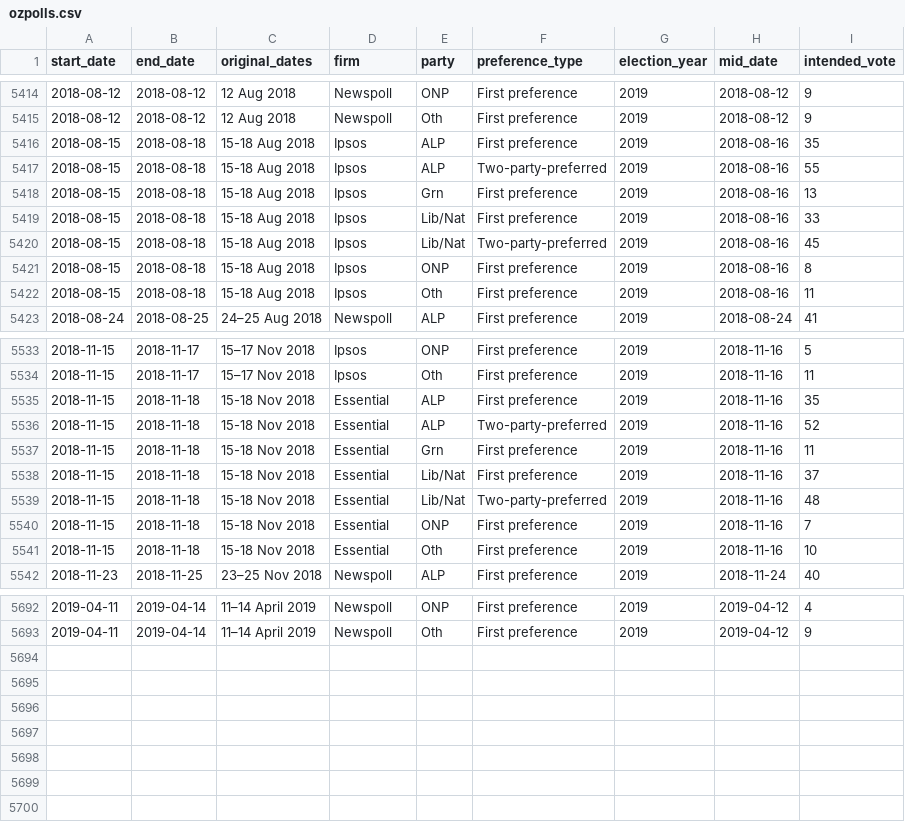
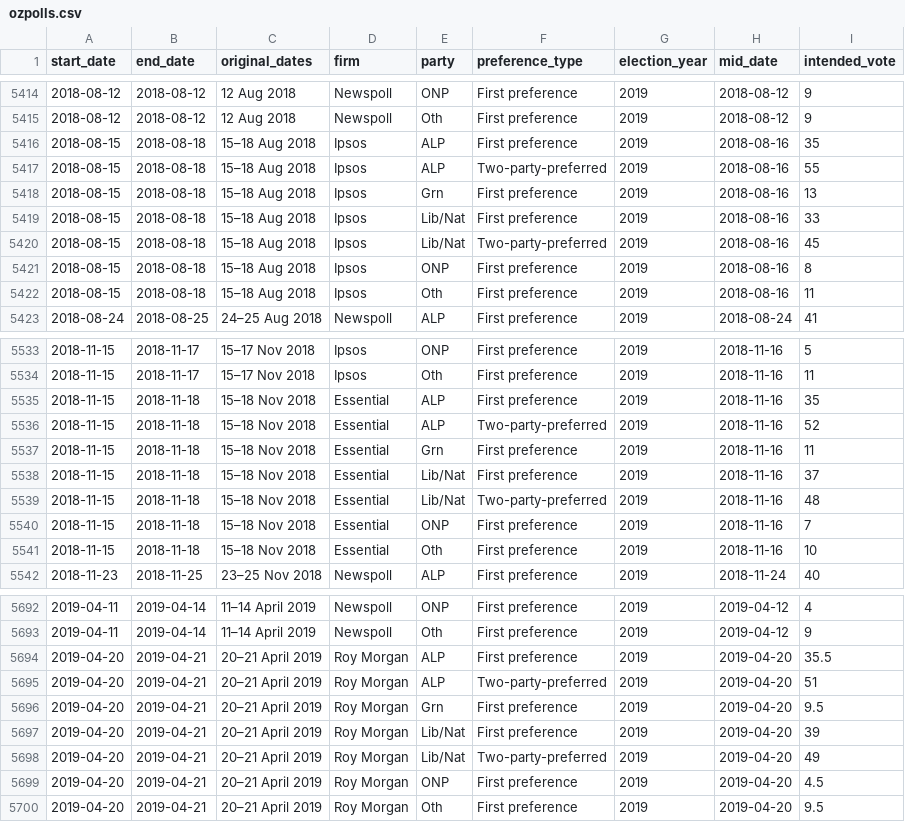
Before and after one commit to ellisp/ozfedelect, a CSV file: comparison-data/ozpolls.csv, drawn as a sheet; only a part is shown, gaps mark what is left out.

Commit message:
add a Roy Morgan poll

```diff
--- a/comparison-data/ozpolls.csv
+++ b/comparison-data/ozpolls.csv
@@ -5415,9 +5415,9 @@ start_date,end_date,original_dates,firm,party,preference_type,election_year,mid_
 2018-08-12,2018-08-12,12 Aug 2018,Newspoll,Oth,First preference,2019,2018-08-12,9
-2018-08-15,2018-08-18,15-18 Aug 2018,Ipsos,ALP,First preference,2019,2018-08-16,35
-2018-08-15,2018-08-18,15-18 Aug 2018,Ipsos,ALP,Two-party-preferred,2019,2018-08-16,55
-2018-08-15,2018-08-18,15-18 Aug 2018,Ipsos,Grn,First preference,2019,2018-08-16,13
-2018-08-15,2018-08-18,15-18 Aug 2018,Ipsos,Lib/Nat,First preference,2019,2018-08-16,33
-2018-08-15,2018-08-18,15-18 Aug 2018,Ipsos,Lib/Nat,Two-party-preferred,2019,2018-08-16,45
-2018-08-15,2018-08-18,15-18 Aug 2018,Ipsos,ONP,First preference,2019,2018-08-16,8
-2018-08-15,2018-08-18,15-18 Aug 2018,Ipsos,Oth,First preference,2019,2018-08-16,11
+2018-08-15,2018-08-18,15–18 Aug 2018,Ipsos,ALP,First preference,2019,2018-08-16,35
+2018-08-15,2018-08-18,15–18 Aug 2018,Ipsos,ALP,Two-party-preferred,2019,2018-08-16,55
+2018-08-15,2018-08-18,15–18 Aug 2018,Ipsos,Grn,First preference,2019,2018-08-16,13
+2018-08-15,2018-08-18,15–18 Aug 2018,Ipsos,Lib/Nat,First preference,2019,2018-08-16,33
+2018-08-15,2018-08-18,15–18 Aug 2018,Ipsos,Lib/Nat,Two-party-preferred,2019,2018-08-16,45
+2018-08-15,2018-08-18,15–18 Aug 2018,Ipsos,ONP,First preference,2019,2018-08-16,8
+2018-08-15,2018-08-18,15–18 Aug 2018,Ipsos,Oth,First preference,2019,2018-08-16,11
 2018-08-24,2018-08-25,24–25 Aug 2018,Newspoll,ALP,First preference,2019,2018-08-24,41
@@ -5534,9 +5534,9 @@ start_date,end_date,original_dates,firm,party,preference_type,election_year,mid_
 2018-11-15,2018-11-17,15–17 Nov 2018,Ipsos,Oth,First preference,2019,2018-11-16,11
-2018-11-15,2018-11-18,15-18 Nov 2018,Essential,ALP,First preference,2019,2018-11-16,35
-2018-11-15,2018-11-18,15-18 Nov 2018,Essential,ALP,Two-party-preferred,2019,2018-11-16,52
-2018-11-15,2018-11-18,15-18 Nov 2018,Essential,Grn,First preference,2019,2018-11-16,11
-2018-11-15,2018-11-18,15-18 Nov 2018,Essential,Lib/Nat,First preference,2019,2018-11-16,37
-2018-11-15,2018-11-18,15-18 Nov 2018,Essential,Lib/Nat,Two-party-preferred,2019,2018-11-16,48
-2018-11-15,2018-11-18,15-18 Nov 2018,Essential,ONP,First preference,2019,2018-11-16,7
-2018-11-15,2018-11-18,15-18 Nov 2018,Essential,Oth,First preference,2019,2018-11-16,10
+2018-11-15,2018-11-18,15–18 Nov 2018,Essential,ALP,First preference,2019,2018-11-16,35
+2018-11-15,2018-11-18,15–18 Nov 2018,Essential,ALP,Two-party-preferred,2019,2018-11-16,52
+2018-11-15,2018-11-18,15–18 Nov 2018,Essential,Grn,First preference,2019,2018-11-16,11
+2018-11-15,2018-11-18,15–18 Nov 2018,Essential,Lib/Nat,First preference,2019,2018-11-16,37
+2018-11-15,2018-11-18,15–18 Nov 2018,Essential,Lib/Nat,Two-party-preferred,2019,2018-11-16,48
+2018-11-15,2018-11-18,15–18 Nov 2018,Essential,ONP,First preference,2019,2018-11-16,7
+2018-11-15,2018-11-18,15–18 Nov 2018,Essential,Oth,First preference,2019,2018-11-16,10
 2018-11-23,2018-11-25,23–25 Nov 2018,Newspoll,ALP,First preference,2019,2018-11-24,40
@@ -5693 +5693,8 @@ start_date,end_date,original_dates,firm,party,preference_type,election_year,mid_
 2019-04-11,2019-04-14,11–14 April 2019,Newspoll,Oth,First preference,2019,2019-04-12,9
+2019-04-20,2019-04-21,20–21 April 2019,Roy Morgan,ALP,First preference,2019,2019-04-20,35.5
+2019-04-20,2019-04-21,20–21 April 2019,Roy Morgan,ALP,Two-party-preferred,2019,2019-04-20,51
+2019-04-20,2019-04-21,20–21 April 2019,Roy Morgan,Grn,First preference,2019,2019-04-20,9.5
+2019-04-20,2019-04-21,20–21 April 2019,Roy Morgan,Lib/Nat,First preference,2019,2019-04-20,39
+2019-04-20,2019-04-21,20–21 April 2019,Roy Morgan,Lib/Nat,Two-party-preferred,2019,2019-04-20,49
+2019-04-20,2019-04-21,20–21 April 2019,Roy Morgan,ONP,First preference,2019,2019-04-20,4.5
+2019-04-20,2019-04-21,20–21 April 2019,Roy Morgan,Oth,First preference,2019,2019-04-20,9.5
```
Also changed, not shown: 1 other file.
